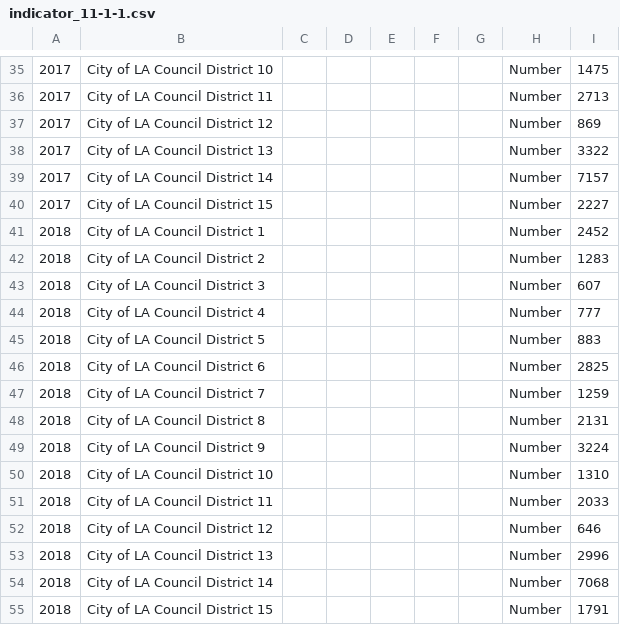
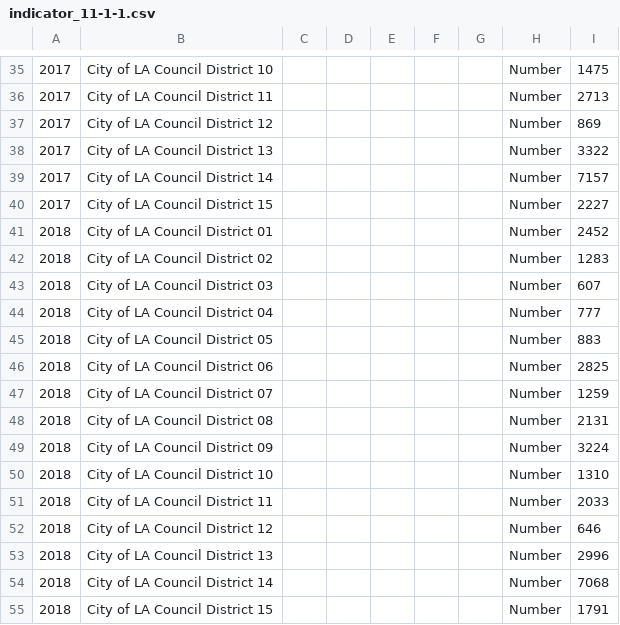
Before and after one commit to CityOfLosAngeles/open-sdg-data-starter, a CSV file: data/indicator_11-1-1.csv, drawn as a sheet; only a part is shown, gaps mark what is left out; the diff covers the shown part only; the diff names each change by its address in the sheet, - before the commit and + after, or states it on an @@ line.

```diff
--- a/data/indicator_11-1-1.csv
+++ b/data/indicator_11-1-1.csv
-B41: City of LA Council District 1
+B41: City of LA Council District 01
-B42: City of LA Council District 2
+B42: City of LA Council District 02
-B43: City of LA Council District 3
+B43: City of LA Council District 03
-B44: City of LA Council District 4
+B44: City of LA Council District 04
-B45: City of LA Council District 5
+B45: City of LA Council District 05
-B46: City of LA Council District 6
+B46: City of LA Council District 06
-B47: City of LA Council District 7
+B47: City of LA Council District 07
-B48: City of LA Council District 8
+B48: City of LA Council District 08
-B49: City of LA Council District 9
+B49: City of LA Council District 09
```
Also changed, not shown: 18 edited cells elsewhere in this file.
